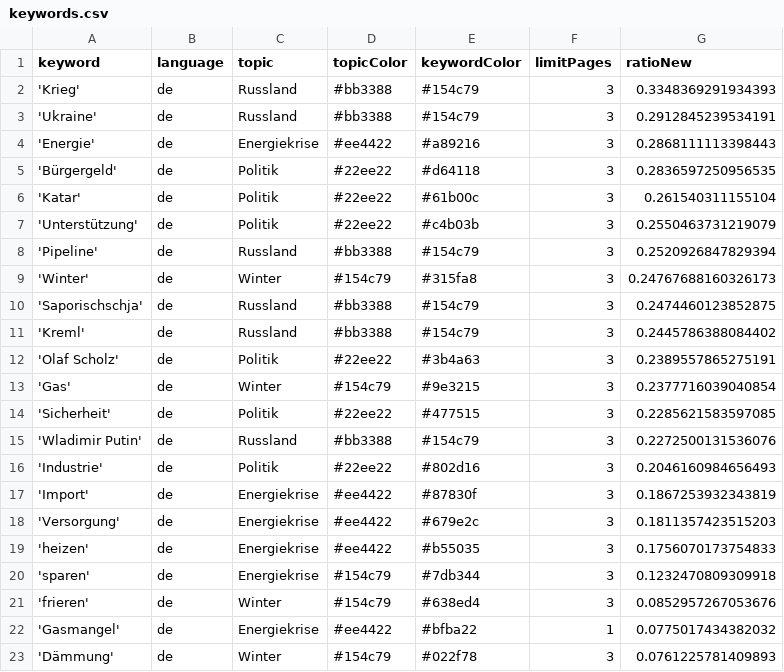
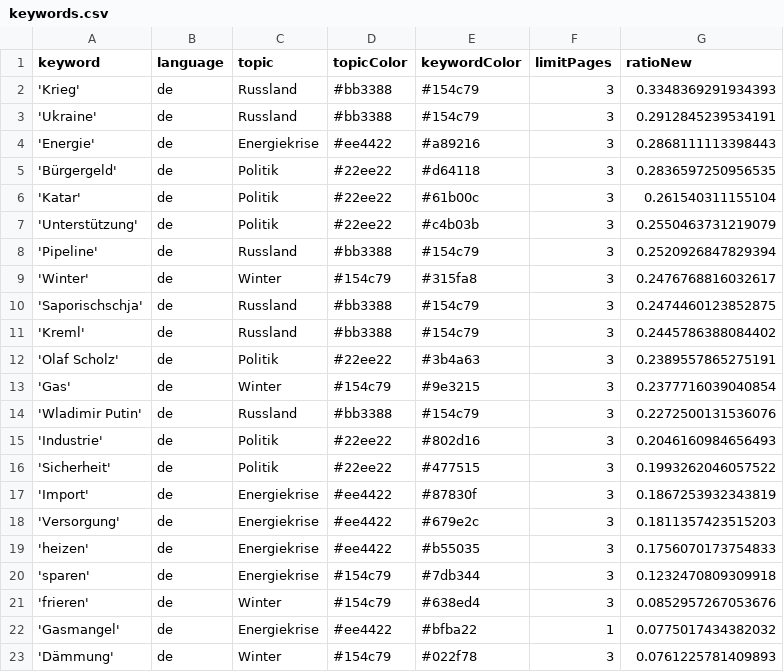
Before and after one commit to celiapi-news/winterIsComing2, a CSV file: keywords.csv, drawn as a sheet.

Commit message:
Commit from GitHub Actions (harvest:0.0)

```diff
--- a/keywords.csv
+++ b/keywords.csv
@@ -8,3 +8,3 @@ keyword,language,topic,topicColor,keywordColor,limitPages,ratioNew
 'Pipeline',de,Russland,#bb3388,#154c79,3,0.2520926847829394
-'Winter',de,Winter,#154c79,#315fa8,3,0.24767688160326173
+'Winter',de,Winter,#154c79,#315fa8,3,0.2476768816032617
 'Saporischschja',de,Russland,#bb3388,#154c79,3,0.2474460123852875
@@ -13,5 +13,5 @@ keyword,language,topic,topicColor,keywordColor,limitPages,ratioNew
 'Gas',de,Winter,#154c79,#9e3215,3,0.2377716039040854
-'Sicherheit',de,Politik,#22ee22,#477515,3,0.2285621583597085
 'Wladimir Putin',de,Russland,#bb3388,#154c79,3,0.2272500131536076
 'Industrie',de,Politik,#22ee22,#802d16,3,0.2046160984656493
+'Sicherheit',de,Politik,#22ee22,#477515,3,0.1993262046057522
 'Import',de,Energiekrise,#ee4422,#87830f,3,0.1867253932343819
```
